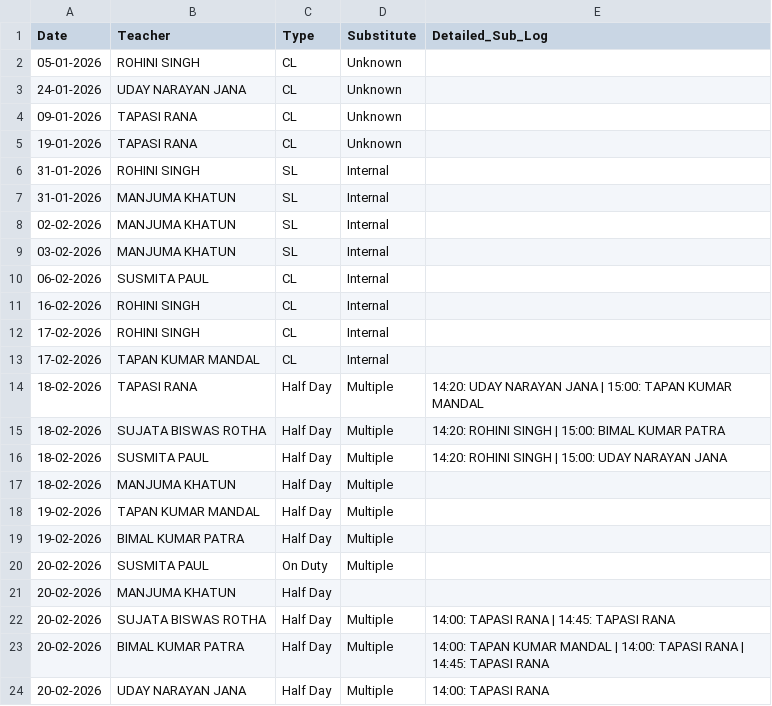
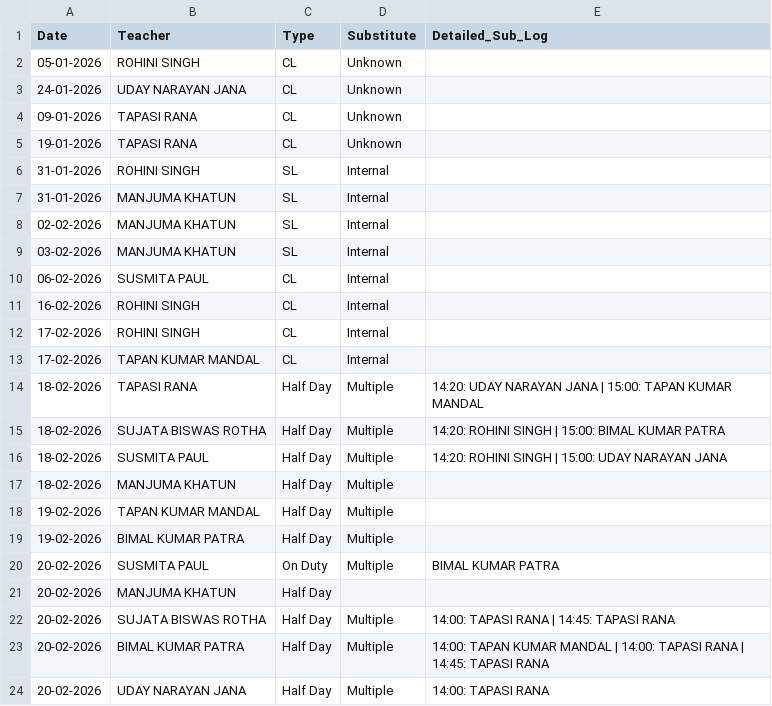
Before and after one commit to Bhagyabantapur-School/School-App, a CSV file: teacher_leave.csv, drawn as a sheet.

Commit message:
Add files via upload

```diff
--- a/teacher_leave.csv
+++ b/teacher_leave.csv
@@ -19,3 +19,3 @@ Date,Teacher,Type,Substitute,Detailed_Sub_Log
 19-02-2026,BIMAL KUMAR PATRA,Half Day,Multiple,
-20-02-2026,SUSMITA PAUL,On Duty,Multiple,
+20-02-2026,SUSMITA PAUL,On Duty,Multiple,BIMAL KUMAR PATRA
 20-02-2026,MANJUMA KHATUN,Half Day,,
```
